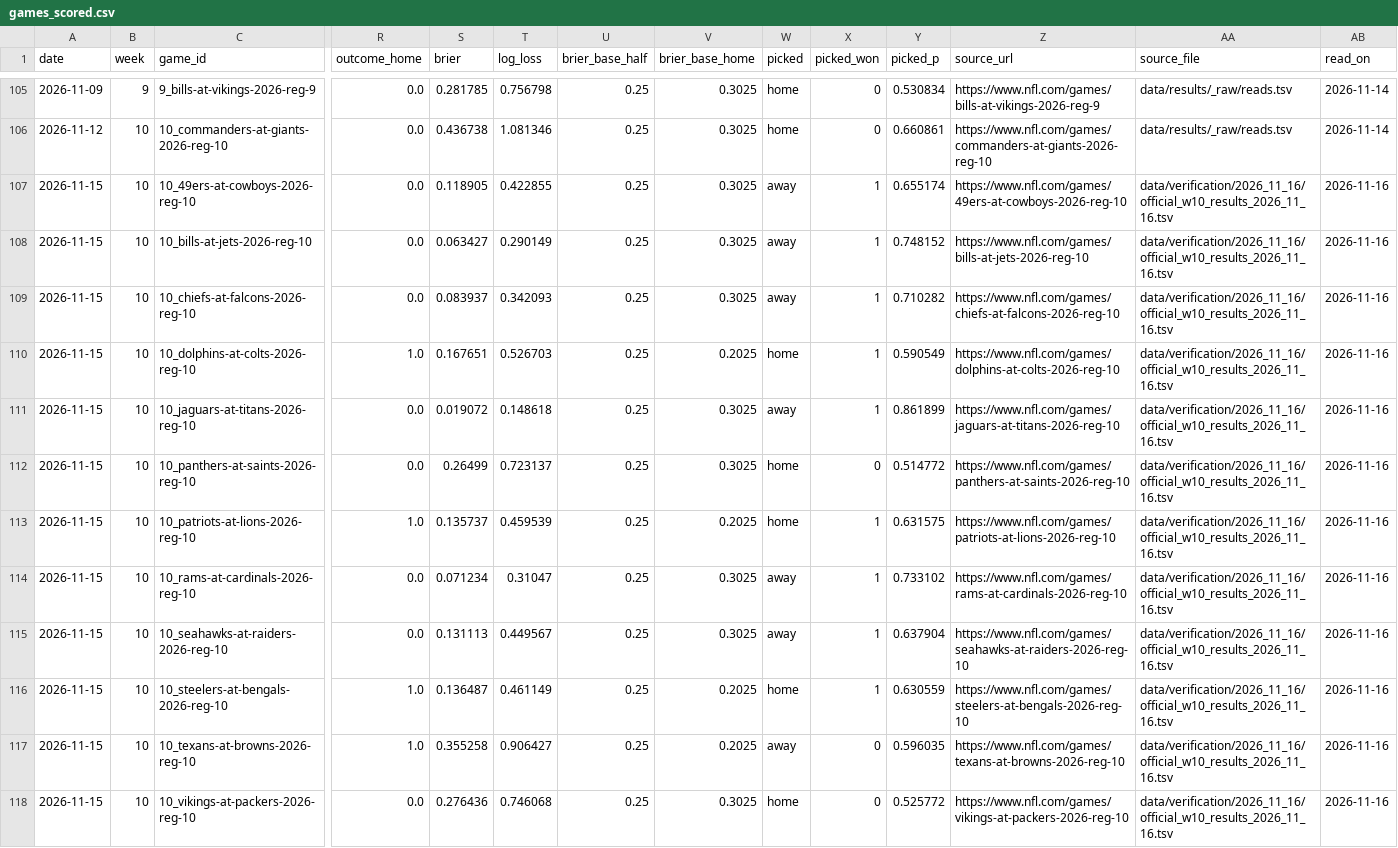
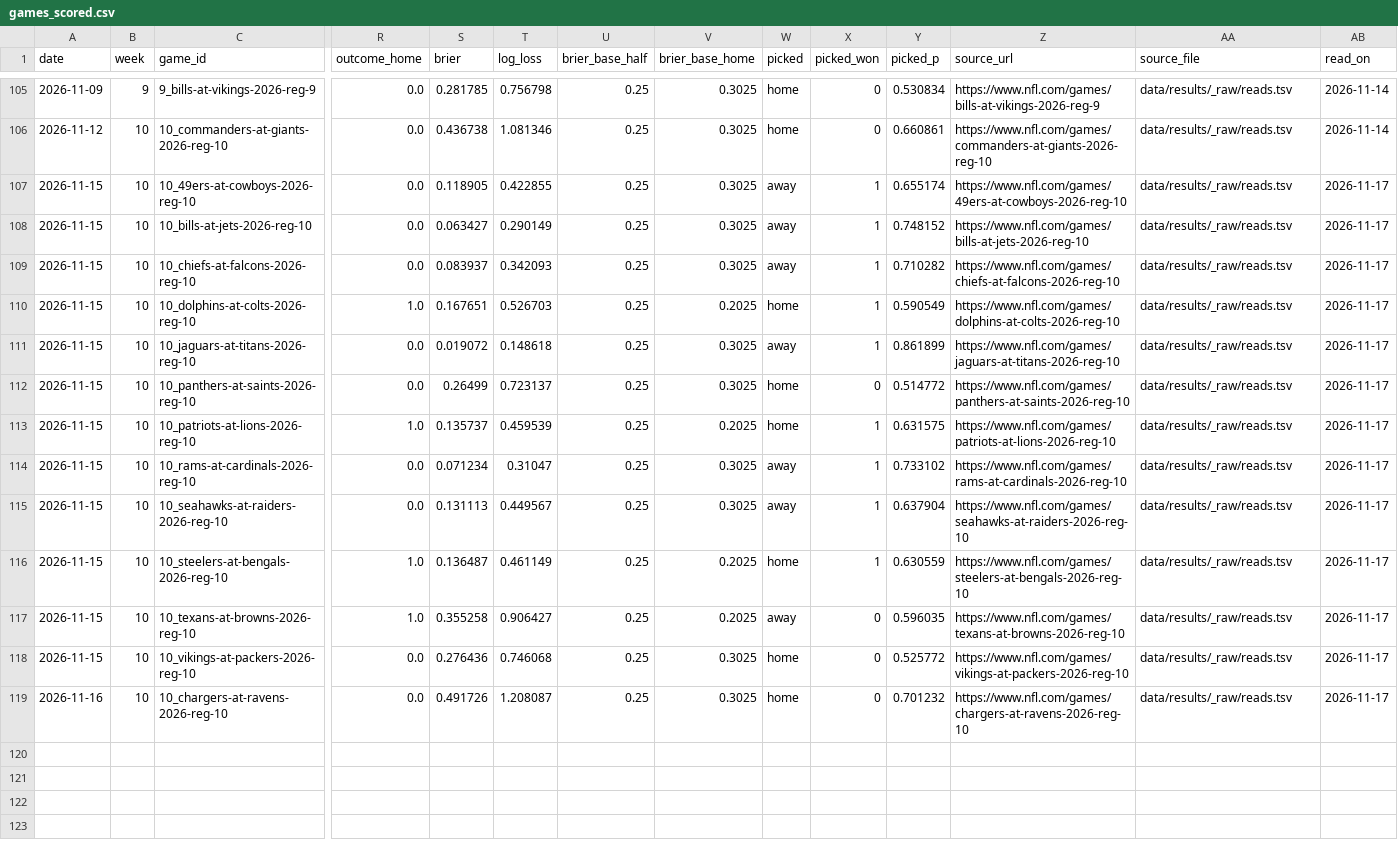
Before and after one commit to karagemop466-tech/X1, a CSV file: data/shadow/games_scored.csv, drawn as a sheet; only a part is shown, gaps mark what is left out; rows hold the shown columns only; the diff names each change by its address in the sheet, - before the commit and + after, or states it on an @@ line.

```diff
--- a/data/shadow/games_scored.csv
+++ b/data/shadow/games_scored.csv
-AA107:AA118 (source_file): data/verification/2026_11_16/official_w10_results_2026_11_16.tsv
+AA107:AA118 (source_file): data/results/_raw/reads.tsv
-AB107:AB118 (read_on): 2026-11-16
+AB107:AB118 (read_on): 2026-11-17
+row 119: 2026-11-16 | 10 | 10_chargers-at-ravens-2026-reg-10 | 0.0 | 0.491726 | 1.208087 | 0.25 | 0.3025 | home | 0 | 0.701232 | https://www.nfl.com/games/chargers-at-ravens-2026-reg-10 | data/results/_raw/reads.tsv | 2026-11-17
```
Also changed, not shown: data/results/graded_bets.csv, 8 other files.
